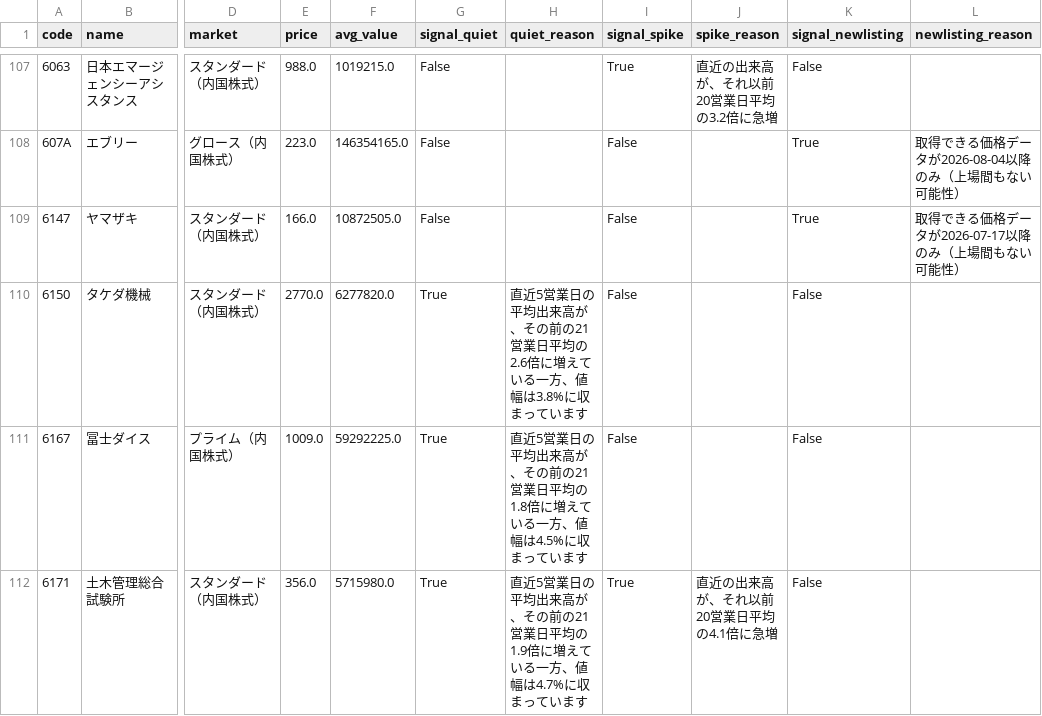
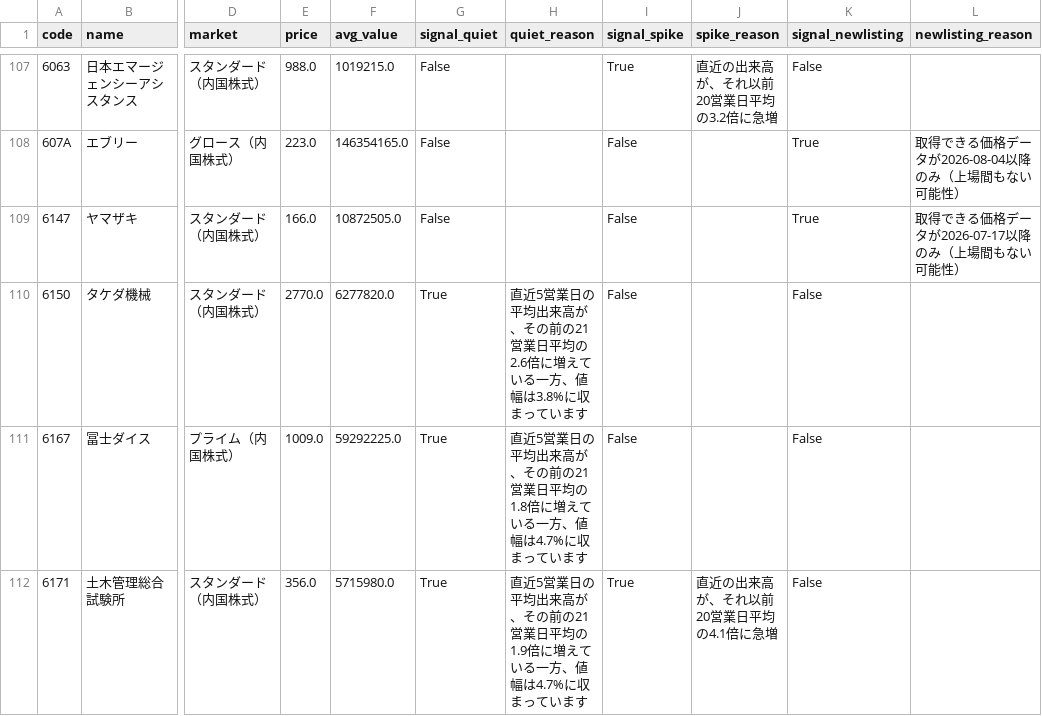
Before and after one commit to iolora-ship-it/my-stock-chart, a CSV file: market_scan_results.csv, drawn as a sheet; only a part is shown, gaps mark what is left out; the diff covers the shown part only; the diff names each change by its address in the sheet, - before the commit and + after, or states it on an @@ line.

```diff
--- a/market_scan_results.csv
+++ b/market_scan_results.csv
-H111 (quiet_reason): …、値幅は4.5%に収まっ…
+H111 (quiet_reason): …、値幅は4.7%に収まっ…
```
Also changed, not shown: 4 edited cells elsewhere in this file.
